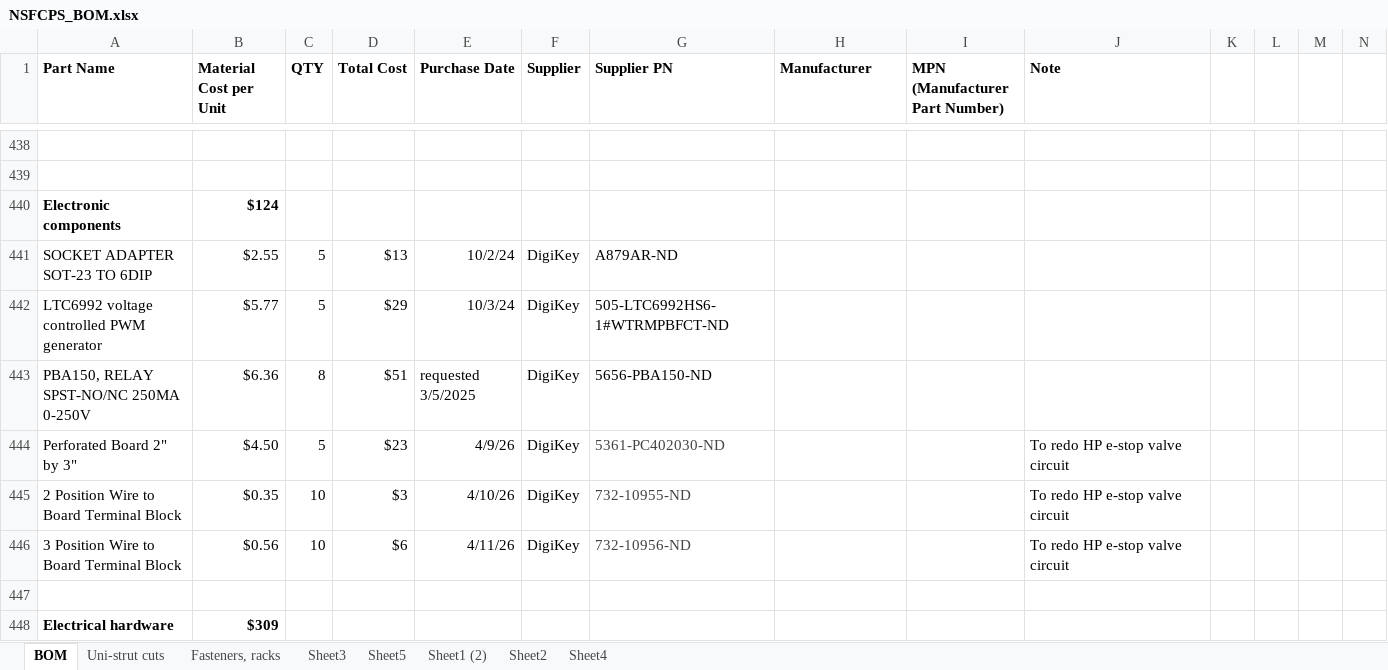
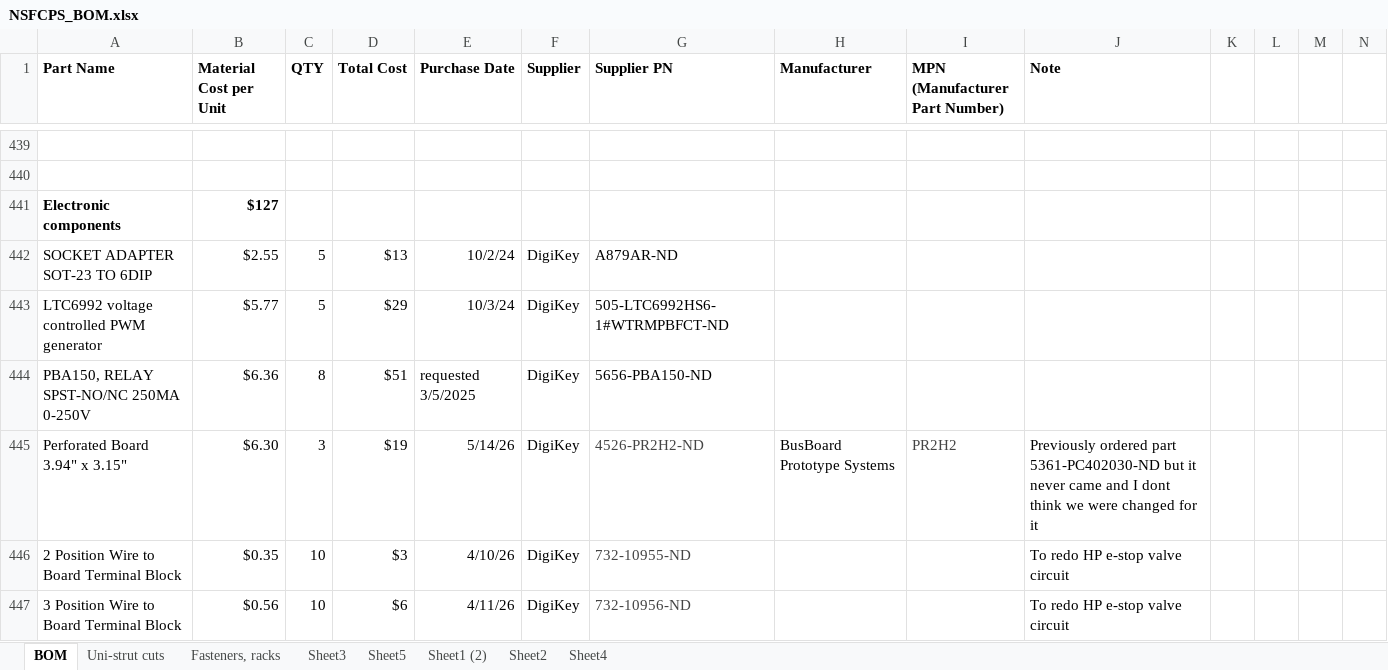
Before and after one commit to jwills801/WavePoweredReverseOsmosisDesalination-, an Excel workbook: Design/NSFCPS_BOM.xlsx, sheet BOM, drawn as a sheet; only a part is shown, gaps mark what is left out; the shorter side is filled out with more unchanged rows; values as stored, in another font and other column widths than the file's, no borders; charts and pictures not drawn; removed rows and columns are numbered as before the commit, all else as after; the diff covers the shown part only; the diff names each change by its address in the sheet, - before the commit and + after, or states it on an @@ line.

```diff
--- a/Design/NSFCPS_BOM.xlsx (sheet BOM)
+++ b/Design/NSFCPS_BOM.xlsx (sheet BOM)
-B441 (Material Cost per Unit): $124
+B441 (Material Cost per Unit): $127
-row 444: Perforated Board 2" by 3" | $4.50 | 5 | $23 | 4/9/26 | DigiKey | 5361-PC402030-ND |  |  | To redo HP e-stop valve circuit
+row 445: Perforated Board 3.94" x 3.15" | $6.30 | 3 | $19 | 5/14/26 | DigiKey | 4526-PR2H2-ND | BusBoard Prototype Systems | PR2H2 | Previously ordered part 5361-PC402030-ND but it never came and I dont think we were changed for it
```
Also changed, not shown: 4 added rows and 3 edited cells elsewhere in this sheet, formulas that keep their value, Design/DAQ port assignments.xlsx, 3 other files.
